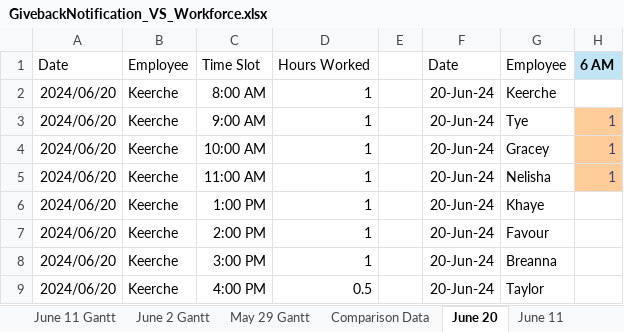
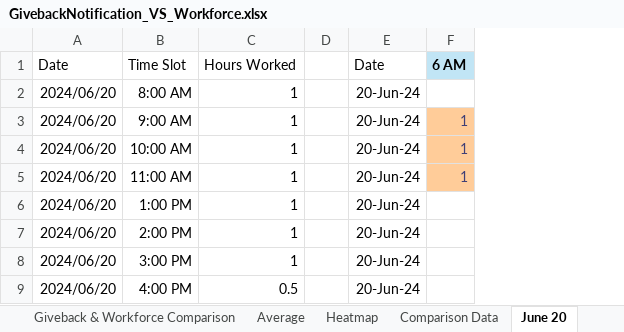
Before and after one commit to TechNhieSean/TechNhieSean.github.io, an Excel workbook: GivebackNotification_VS_Workforce.xlsx, sheet June 20, drawn as a sheet; only a part is shown; values as stored, in another font and other column widths than the file's, no borders; table styles not drawn; the diff names each change by its address in the sheet, - before the commit and + after, or states it on an @@ line.

```diff
--- a/GivebackNotification_VS_Workforce.xlsx (sheet June 20)
+++ b/GivebackNotification_VS_Workforce.xlsx (sheet June 20)
-sheet tab: June 11 Gantt
-sheet tab: June 2 Gantt
-sheet tab: May 29 Gantt
-column B (Employee), rows 2-9: all Keerche
-column G (Employee), rows 2-9: Keerche | Tye | Gracey | Nelisha | Khaye | Favour | Breanna | Taylor
```
Also changed, not shown: sheet Sched, sheet June 11, sheet June 2, sheet May 29, other sheet tabs, 4 other files.
